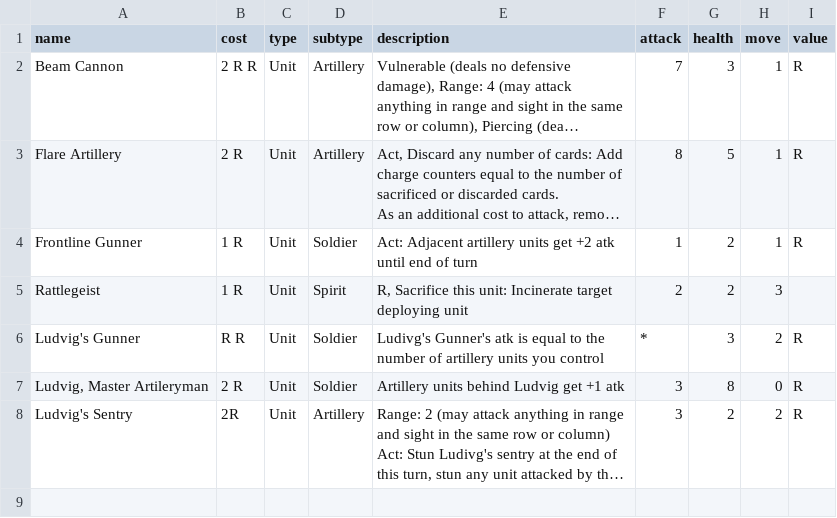
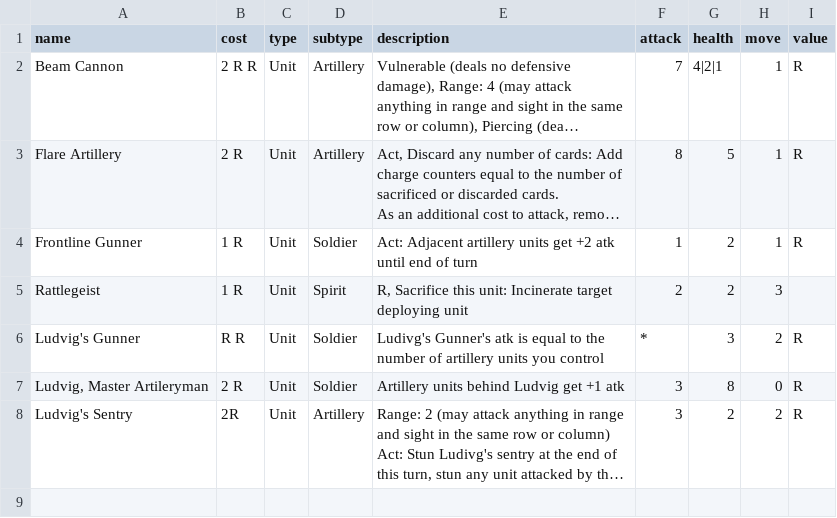
Before and after one commit to Kdoje/scrapyard-fight, a CSV file: src/units.csv, drawn as a sheet; only a part is shown; long unchanged cells end in …; the diff names each change by its address in the sheet, - before the commit and + after, or states it on an @@ line.

Commit message:
Adds container for unit cards and adds health states

```diff
--- a/src/units.csv
+++ b/src/units.csv
-G2 (health): 3
+G2 (health): 4|2|1
```
Also changed, not shown: 5 other files.
